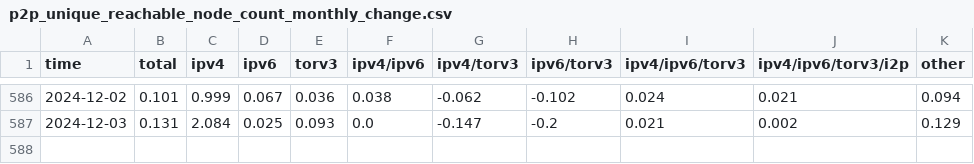
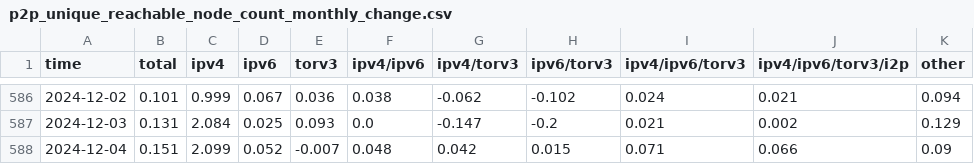
Before and after one commit to virtu/p2p-metrics, a CSV file: p2p_unique_reachable_node_count_monthly_change.csv, drawn as a sheet; only a part is shown, gaps mark what is left out.

```diff
--- a/p2p_unique_reachable_node_count_monthly_change.csv
+++ b/p2p_unique_reachable_node_count_monthly_change.csv
@@ -587 +587,2 @@ time,total,ipv4,ipv6,torv3,ipv4/ipv6,ipv4/torv3,ipv6/torv3,ipv4/ipv6/torv3,ipv4/
 2024-12-03,0.131,2.084,0.025,0.093,0.0,-0.147,-0.2,0.021,0.002,0.129
+2024-12-04,0.151,2.099,0.052,-0.007,0.048,0.042,0.015,0.071,0.066,0.09
```
Also changed, not shown: dns_seed_reachable_node_share.csv, dns_seed_reachable_node_version_max.csv, 33 other files.
